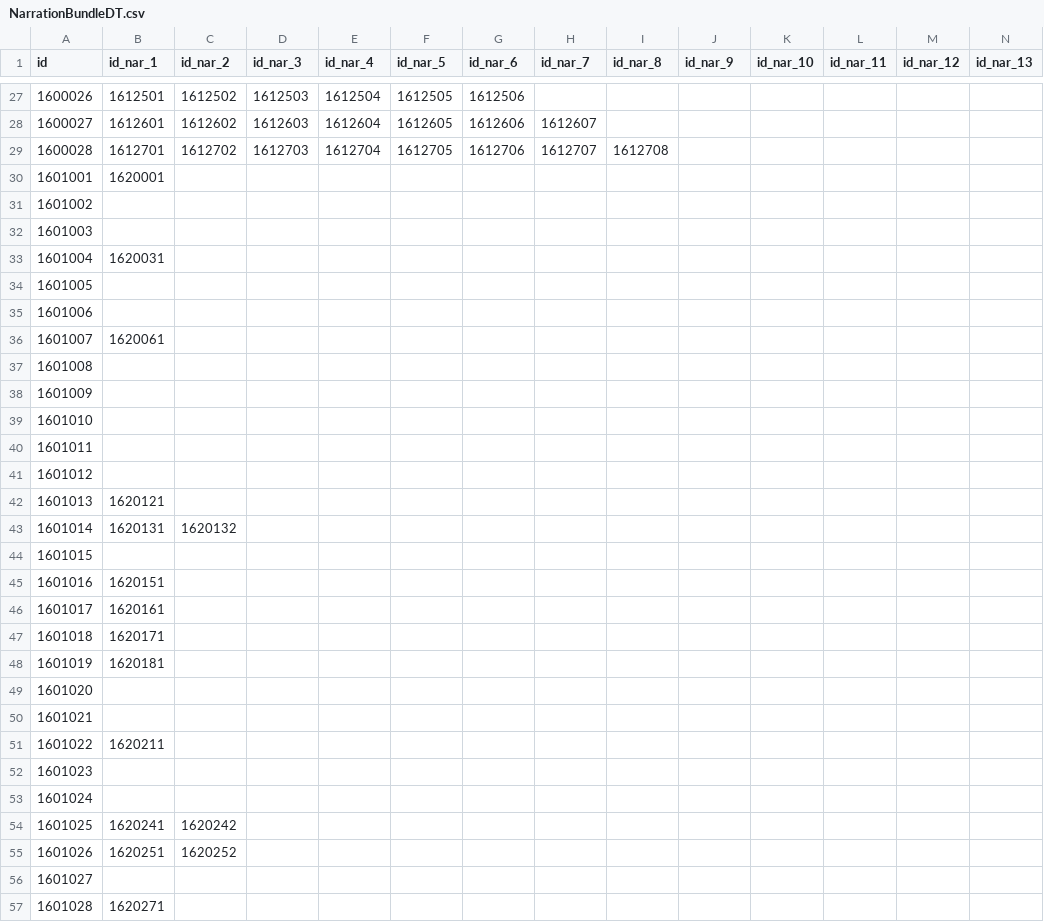
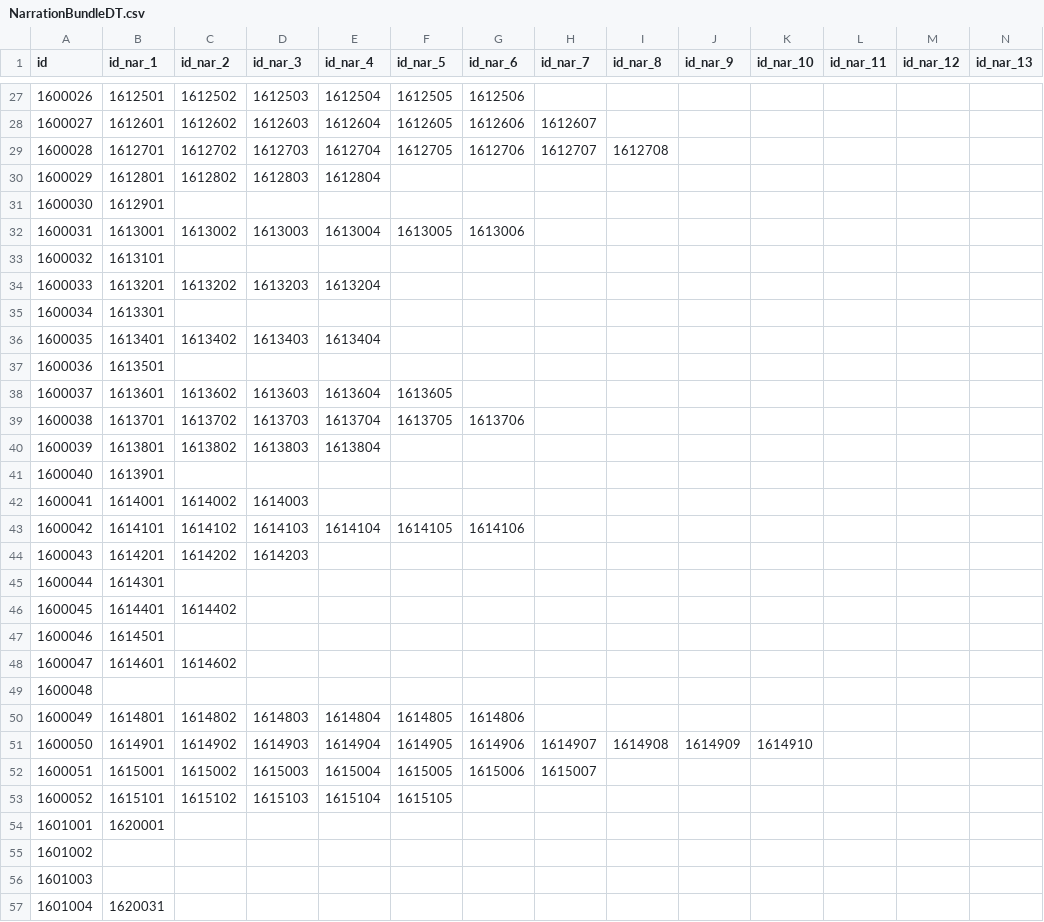
Before and after one commit to khee8469/ProjectMonet, a CSV file: Assets/PG_SJC/Resources/DataTable/NarrationBundleDT.csv, drawn as a sheet; only a part is shown, gaps mark what is left out; the shorter side is filled out with more unchanged rows; rows hold the shown columns only; the diff covers the shown part only; the diff names each change by its address in the sheet, - before the commit and + after, or states it on an @@ line.

```diff
--- a/Assets/PG_SJC/Resources/DataTable/NarrationBundleDT.csv
+++ b/Assets/PG_SJC/Resources/DataTable/NarrationBundleDT.csv
+row 30: 1600029 | 1612801 | 1612802 | 1612803 | 1612804
+row 31: 1600030 | 1612901
+row 32: 1600031 | 1613001 | 1613002 | 1613003 | 1613004 | 1613005 | 1613006
+row 33: 1600032 | 1613101
+row 34: 1600033 | 1613201 | 1613202 | 1613203 | 1613204
+row 35: 1600034 | 1613301
+row 36: 1600035 | 1613401 | 1613402 | 1613403 | 1613404
+row 37: 1600036 | 1613501
+row 38: 1600037 | 1613601 | 1613602 | 1613603 | 1613604 | 1613605
+row 39: 1600038 | 1613701 | 1613702 | 1613703 | 1613704 | 1613705 | 1613706
+row 40: 1600039 | 1613801 | 1613802 | 1613803 | 1613804
+row 41: 1600040 | 1613901
+row 42: 1600041 | 1614001 | 1614002 | 1614003
+row 43: 1600042 | 1614101 | 1614102 | 1614103 | 1614104 | 1614105 | 1614106
+row 44: 1600043 | 1614201 | 1614202 | 1614203
+row 45: 1600044 | 1614301
+row 46: 1600045 | 1614401 | 1614402
+row 47: 1600046 | 1614501
+row 48: 1600047 | 1614601 | 1614602
+row 49: 1600048
+row 50: 1600049 | 1614801 | 1614802 | 1614803 | 1614804 | 1614805 | 1614806
+row 51: 1600050 | 1614901 | 1614902 | 1614903 | 1614904 | 1614905 | 1614906 | 1614907 | 1614908 | 1614909 | 1614910
+row 52: 1600051 | 1615001 | 1615002 | 1615003 | 1615004 | 1615005 | 1615006 | 1615007
+row 53: 1600052 | 1615101 | 1615102 | 1615103 | 1615104 | 1615105
```
Also changed, not shown: 12 added rows elsewhere in this file, 1 other file.
